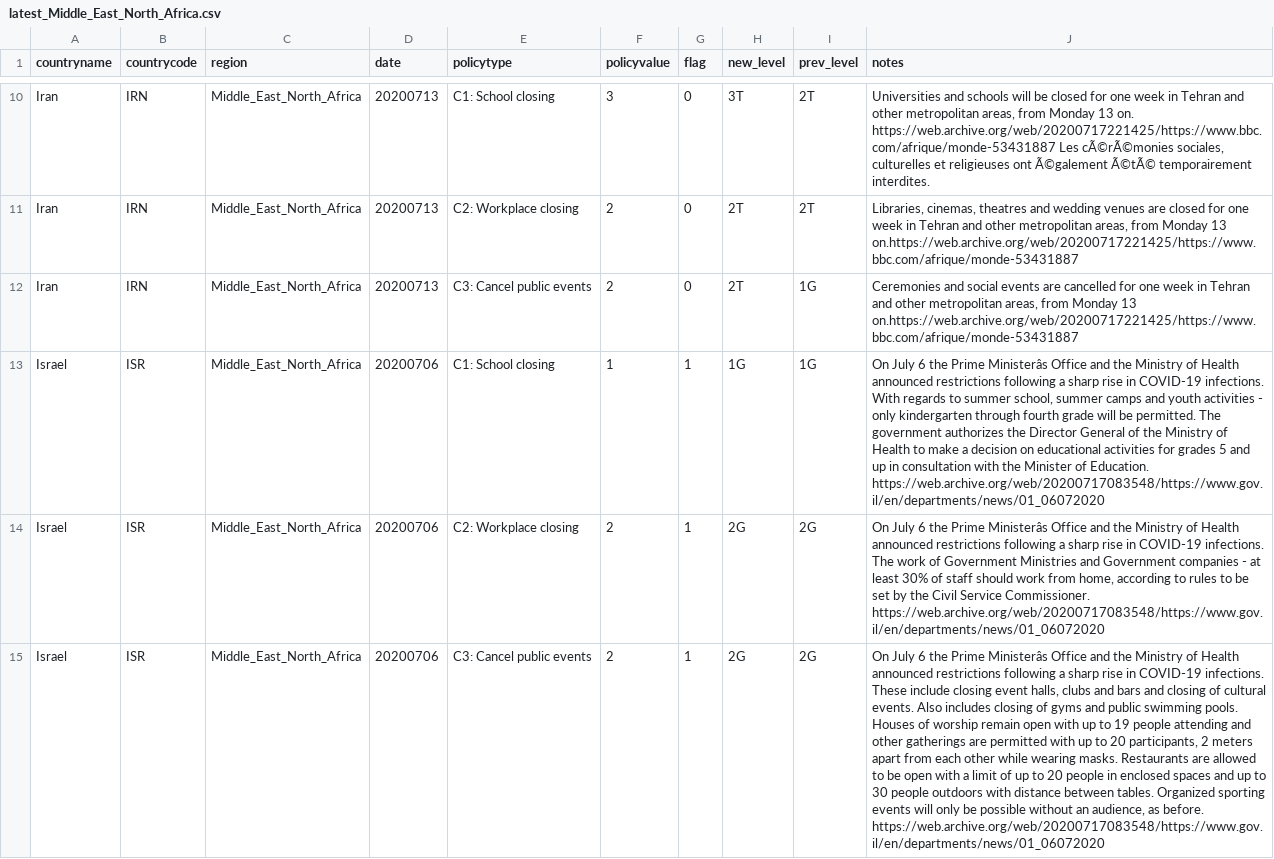
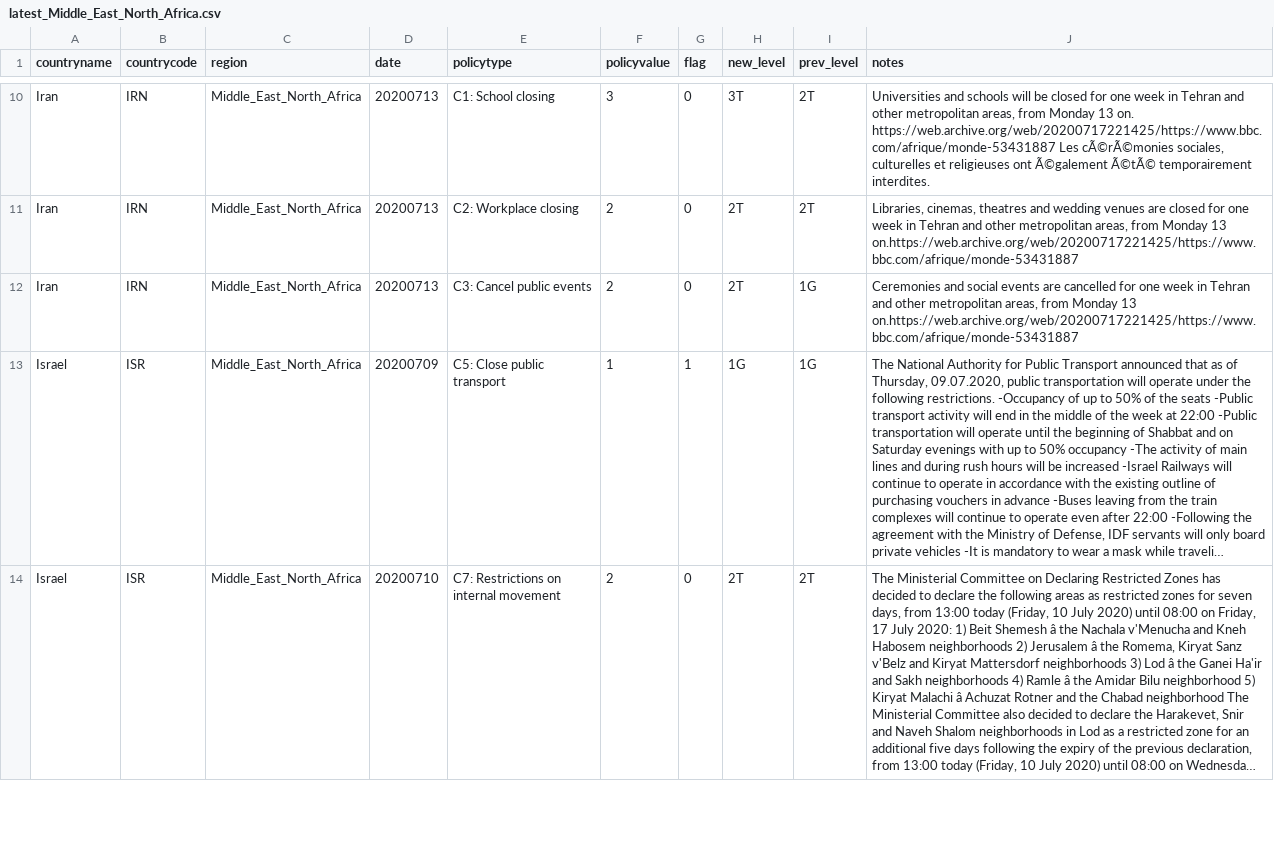
Before and after one commit to OxCGRT/covid-policy-scratchpad, a CSV file: regional_changes/latest_Middle_East_North_Africa.csv, drawn as a sheet; only a part is shown, gaps mark what is left out; the shorter side is filled out with more unchanged rows; long unchanged cells end in …; the diff covers the shown part only; the diff names each change by its address in the sheet, - before the commit and + after, or states it on an @@ line.

```diff
--- a/regional_changes/latest_Middle_East_North_Africa.csv
+++ b/regional_changes/latest_Middle_East_North_Africa.csv
-row 13: Israel | ISR | Middle_East_North_Africa | 20200706 | C1: School closing | 1 | 1 | 1G | 1G | On July 6 the Prime Ministerâs Office and the Ministry of Health announced restrictions following a sharp rise in COVID-19 infections. With regards to summer school, summer camps and youth activities - only kindergarten through fourth grade will be permitted. The government authorizes the Director General of the Ministry of Health to make a decision on educational activities for grades 5 and up in consultation with the Minister of Education. https://web.archive.org/web/20200717083548/https://www.gov.il/en/departments/news/01_06072020
-row 14: Israel | ISR | Middle_East_North_Africa | 20200706 | C2: Workplace closing | 2 | 1 | 2G | 2G | On July 6 the Prime Ministerâs Office and the Ministry of Health announced restrictions following a sharp rise in COVID-19 infections. The work of Government Ministries and Government companies - at least 30% of staff should work from home, according to rules to be set by the Civil Service Commissioner. https://web.archive.org/web/20200717083548/https://www.gov.il/en/departments/news/01_06072020
-row 15: Israel | ISR | Middle_East_North_Africa | 20200706 | C3: Cancel public events | 2 | 1 | 2G | 2G | On July 6 the Prime Ministerâs Office and the Ministry of Health announced restrictions following a sharp rise in COVID-19 infections. These include closing event halls, clubs and bars and closing of cultural events. Also includes closing of gyms and public swimming pools. Houses of worship remain open with up to 19 people attending and other gatherings are permitted with up to 20 participants, 2 meters apart from each other while wearing masks. Restaurants are allowed to be open with a limit of up to 20 people in enclosed spaces and up to 30 people outdoors with distance between tables. Organized sporting events will only be possible without an audience, as before. https://web.archive.org/web/20200717083548/https://www.gov.il/en/departments/news/01_06072020
```
Also changed, not shown: 2 removed rows and 1 edited cell elsewhere in this file, regional_changes/latest_East_Asia_Pacific.csv, regional_changes/latest_Latin_America_Caribbean.csv, 13 other files.
